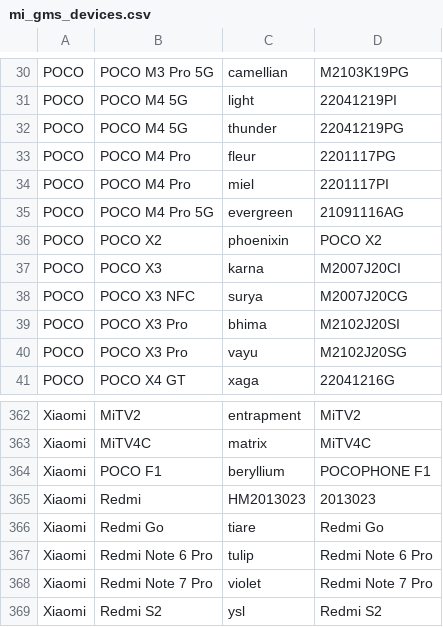
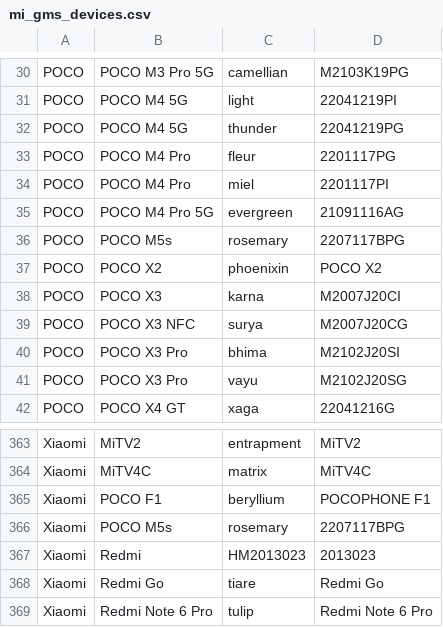
Before and after one commit to Soar1989/get_android_data, a CSV file: data/mi_gms_devices.csv, drawn as a sheet; only a part is shown, gaps mark what is left out; the shorter side is filled out with more unchanged rows.

```diff
--- a/data/mi_gms_devices.csv
+++ b/data/mi_gms_devices.csv
@@ -35,2 +35,3 @@ POCO,POCO M4 Pro,miel,2201117PI
 POCO,POCO M4 Pro 5G,evergreen,21091116AG
+POCO,POCO M5s,rosemary,2207117BPG
 POCO,POCO X2,phoenixin,POCO X2
@@ -364,2 +365,3 @@ Xiaomi,MiTV4C,matrix,MiTV4C
 Xiaomi,POCO F1,beryllium,POCOPHONE F1
+Xiaomi,POCO M5s,rosemary,2207117BPG
 Xiaomi,Redmi,HM2013023,2013023
```
